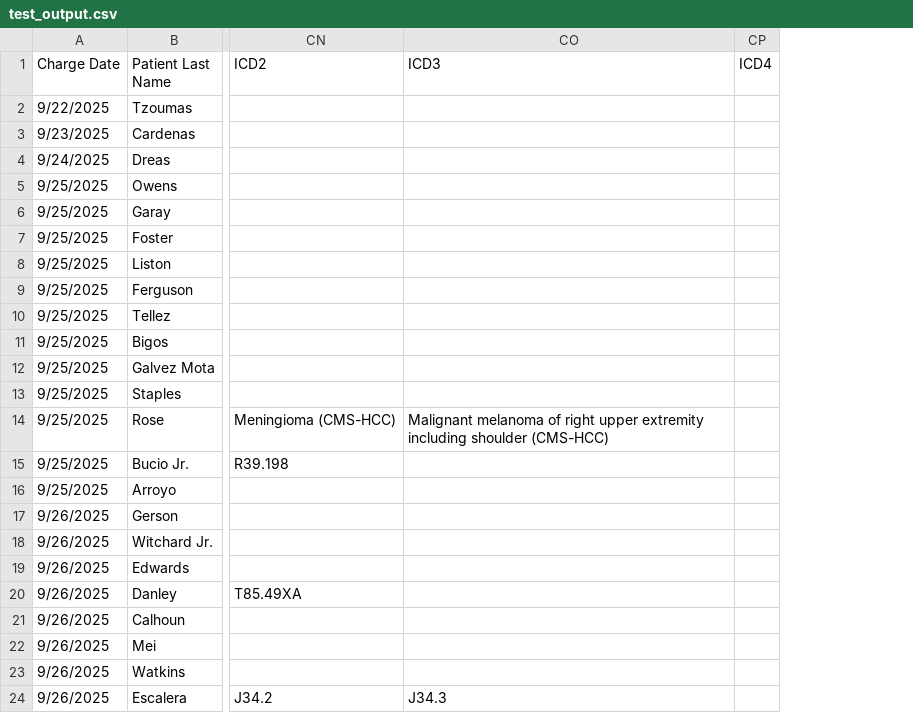
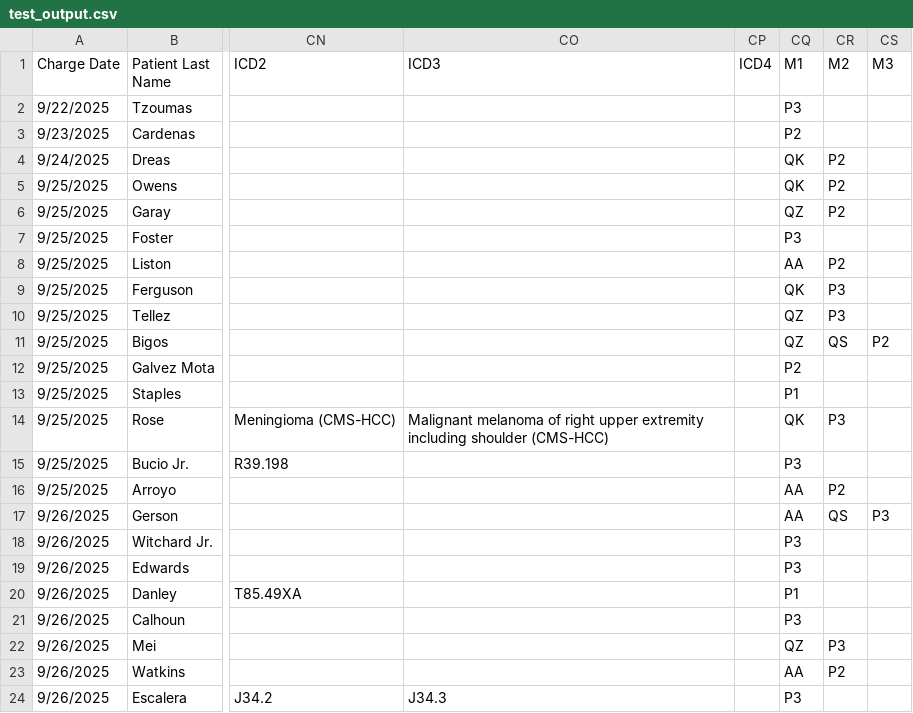
Before and after one commit to Viulica/medical-data-processor, a CSV file: backend/modifiers/test_output.csv, drawn as a sheet; only a part is shown, gaps mark what is left out; the diff names each change by its address in the sheet, - before the commit and + after, or states it on an @@ line.

Commit message:
update modifiers logic

```diff
--- a/backend/modifiers/test_output.csv
+++ b/backend/modifiers/test_output.csv
+column CQ (M1), rows 2-24: P3 | P2 | QK | QK | QZ | P3 | AA | QK | QZ | QZ | P2 | P1 | QK | P3 | AA | AA | P3 | P3 | P1 | P3 | QZ | AA | P3
+column CR (M2), rows 4-23: P2 | P2 | P2 |  | P2 | P3 | P3 | QS |  |  | P3 |  | P2 | QS |  |  |  |  | P3 | P2
+column CS (M3), rows 11-17: P2 |  |  |  |  |  | P3
```
Also changed, not shown: 2 other files.
